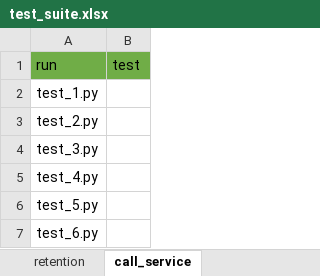
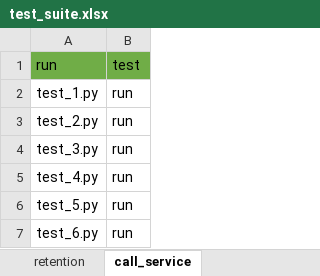
Before and after one commit to MedviJenka/Cellenium, an Excel workbook: core/utils/data/test_suite.xlsx, sheet call_service, drawn as a sheet; values as stored, in another font and other column widths than the file's, no borders; the diff names each change by its address in the sheet, - before the commit and + after, or states it on an @@ line.

```diff
--- a/core/utils/data/test_suite.xlsx (sheet call_service)
+++ b/core/utils/data/test_suite.xlsx (sheet call_service)
-B2:B7 (test): (empty)
+B2:B7 (test): run
```
Also changed, not shown: other sheet tabs, 50 other files.
